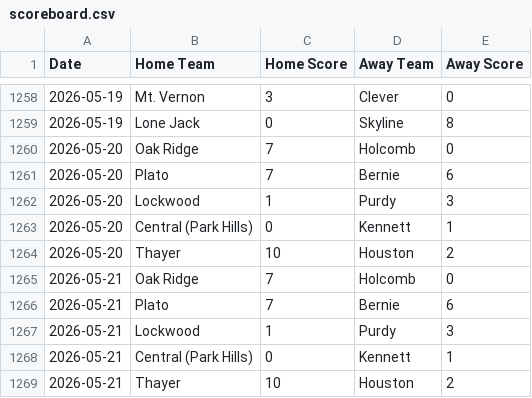
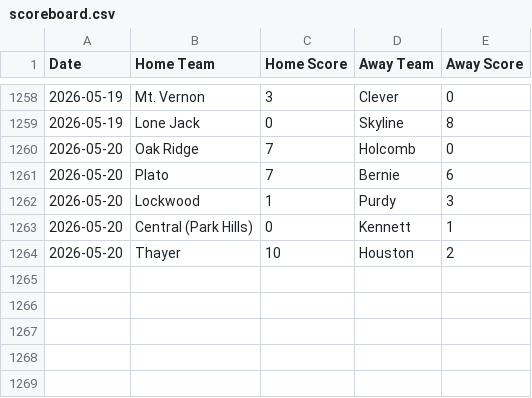
Before and after one commit to AllMOSports/Spring-Softball-Rankings, a CSV file: scoreboard.csv, drawn as a sheet; only a part is shown, gaps mark what is left out.

```diff
--- a/scoreboard.csv
+++ b/scoreboard.csv
@@ -1264,6 +1264 @@ Date,Home Team,Home Score,Away Team,Away Score
 2026-05-20,Thayer,10,Houston,2
-2026-05-21,Oak Ridge,7,Holcomb,0
-2026-05-21,Plato,7,Bernie,6
-2026-05-21,Lockwood,1,Purdy,3
-2026-05-21,Central (Park Hills),0,Kennett,1
-2026-05-21,Thayer,10,Houston,2
```
Also changed, not shown: ratings_all.csv, ratings_class1.csv, 4 other files.
